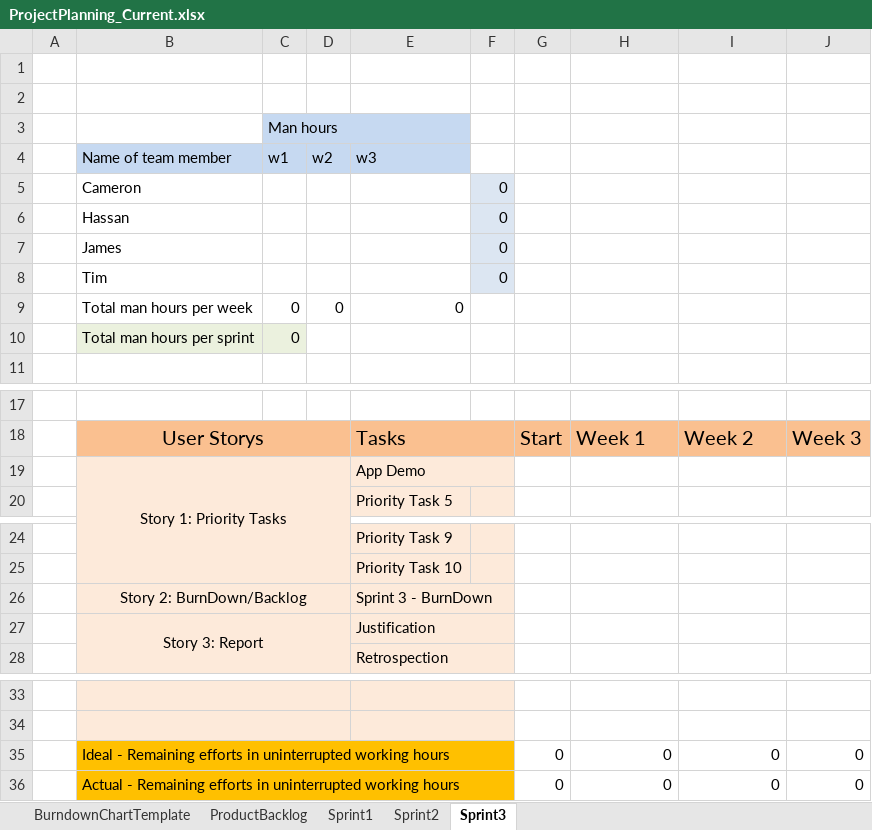
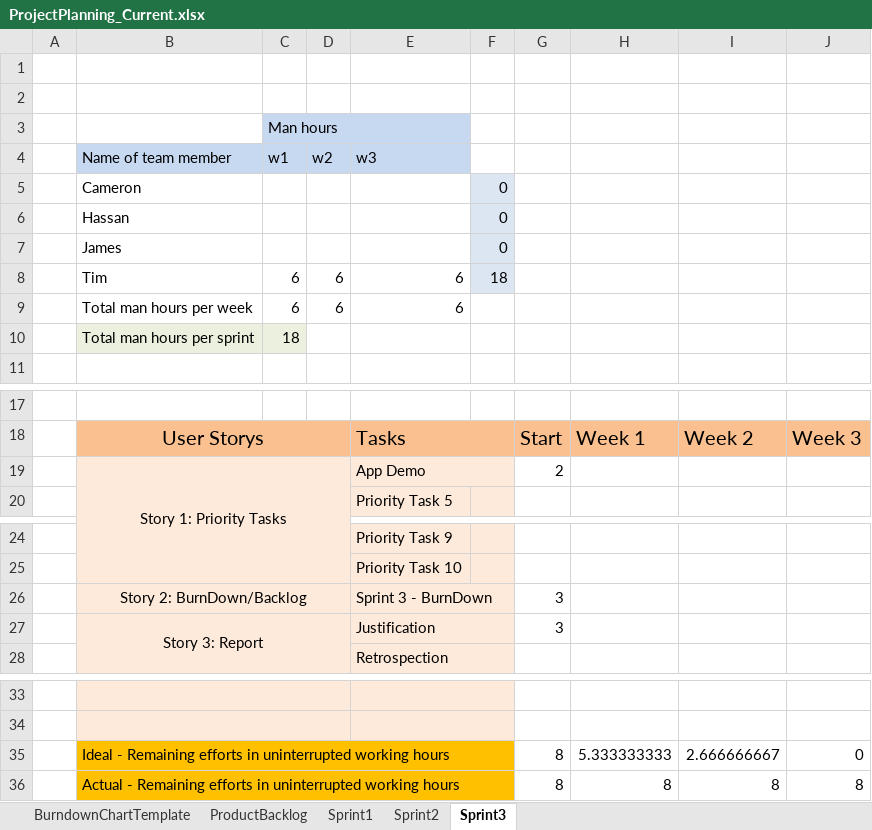
Before and after one commit to mad-ltu/MAD, an Excel workbook: ProjectPlanning_Current.xlsx, sheet Sprint3, drawn as a sheet; only a part is shown, gaps mark what is left out; values as stored, in another font and other column widths than the file's, no borders; charts and pictures not drawn; removed rows and columns are numbered as before the commit, all else as after; the diff names each change by its address in the sheet, - before the commit and + after, or states it on an @@ line.

Commit message:
Added some stuff to sprint 3 burndown

```diff
--- a/ProjectPlanning_Current.xlsx (sheet Sprint3)
+++ b/ProjectPlanning_Current.xlsx (sheet Sprint3)
-row 8:  | Tim |  |  |  | 0
-row 9:  | Total man hours per week | 0 | 0 | 0
-row 10:  | Total man hours per sprint | 0
+row 8:  | Tim | 6 | 6 | 6 | 18
+row 9:  | Total man hours per week | 6 | 6 | 6
+row 10:  | Total man hours per sprint | 18
-G19: (empty)
+G19: 2
-G26:G27: (empty)
+G26:G27: 3
-row 35:  | Ideal - Remaining efforts in uninterrupted working hours |  |  |  |  | 0 | 0 | 0 | 0
-row 36:  | Actual - Remaining efforts in uninterrupted working hours |  |  |  |  | 0 | 0 | 0 | 0
+row 35:  | Ideal - Remaining efforts in uninterrupted working hours |  |  |  |  | 8 | 5.333333333 | 2.666666667 | 0
+row 36:  | Actual - Remaining efforts in uninterrupted working hours |  |  |  |  | 8 | 8 | 8 | 8
```
Also changed, not shown: charts or pictures.
